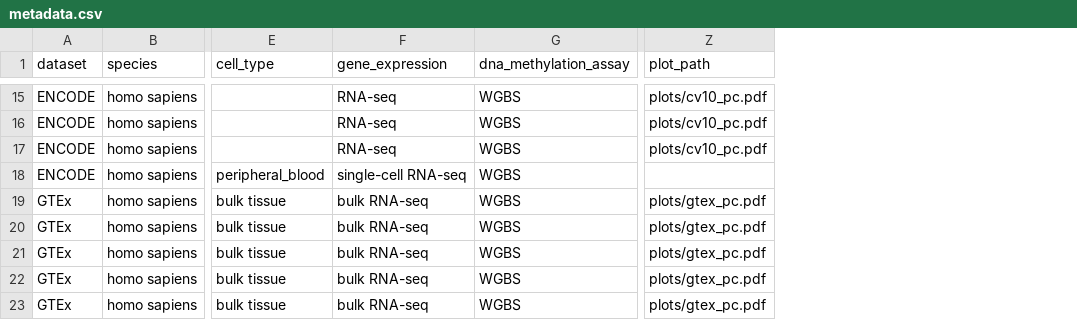
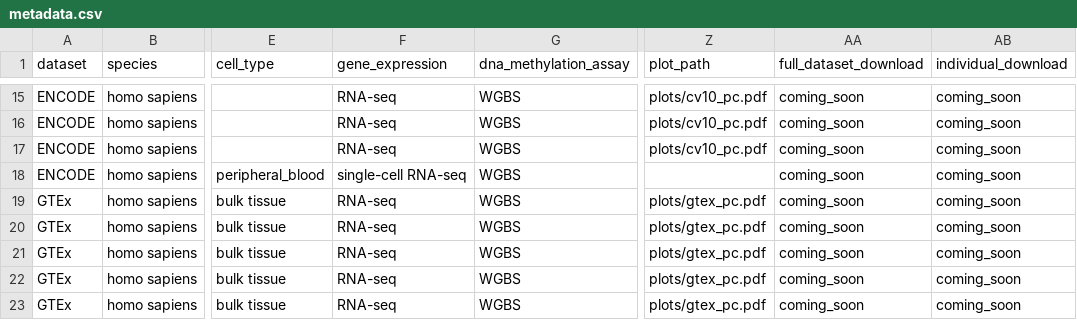
Before and after one commit to CharlotteZZh/DNA_Database_backup, a CSV file: data/metadata.csv, drawn as a sheet; only a part is shown, gaps mark what is left out; the diff covers the shown part only; the diff names each change by its address in the sheet, - before the commit and + after, or states it on an @@ line.

Commit message:
download links fixed

```diff
--- a/data/metadata.csv
+++ b/data/metadata.csv
+column AA (full_dataset_download), rows 15-23: all coming_soon
+column AB (individual_download), rows 15-23: all coming_soon
-F19:F23 (gene_expression): bulk RNA-seq
+F19:F23 (gene_expression): RNA-seq
```
Also changed, not shown: 1 added row and 4 edited cells elsewhere in this file, 4 other files.
